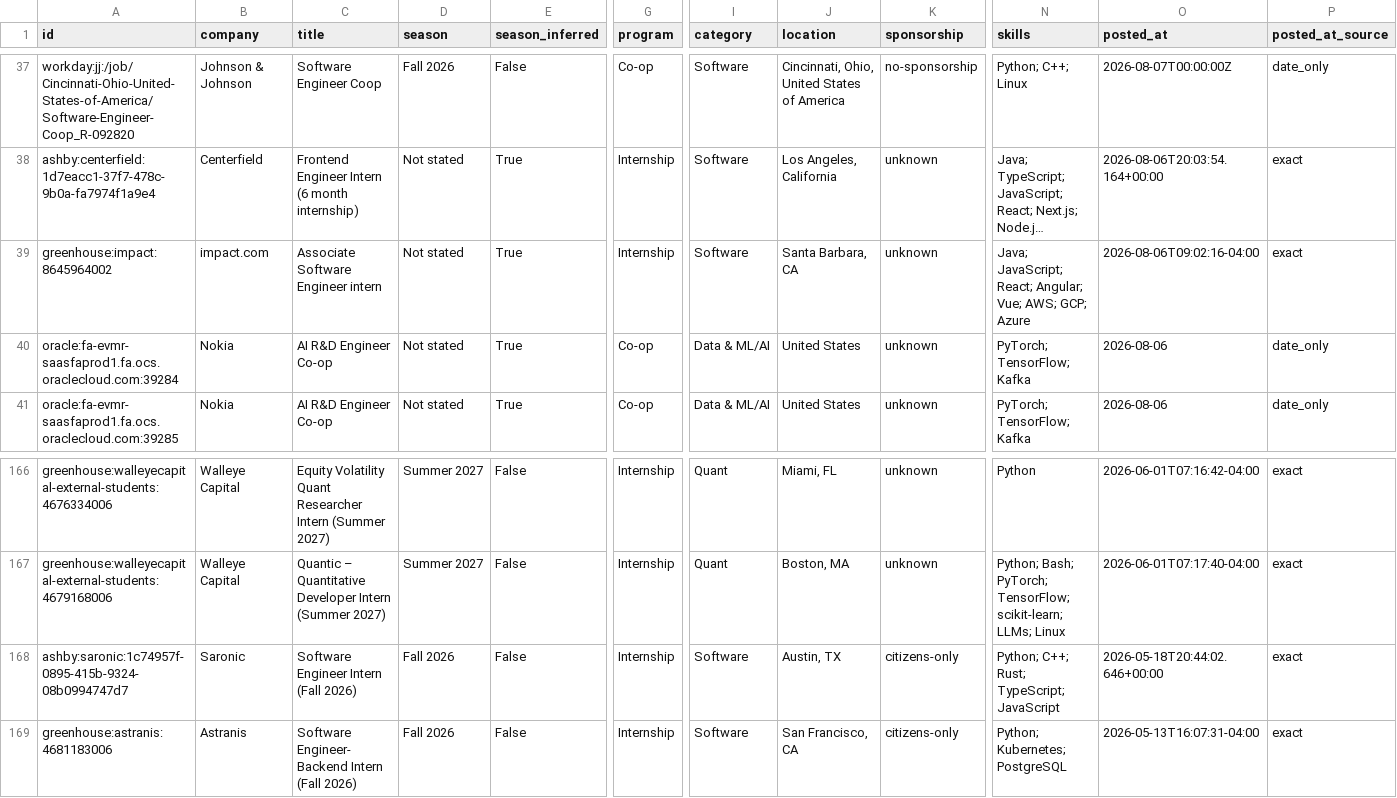
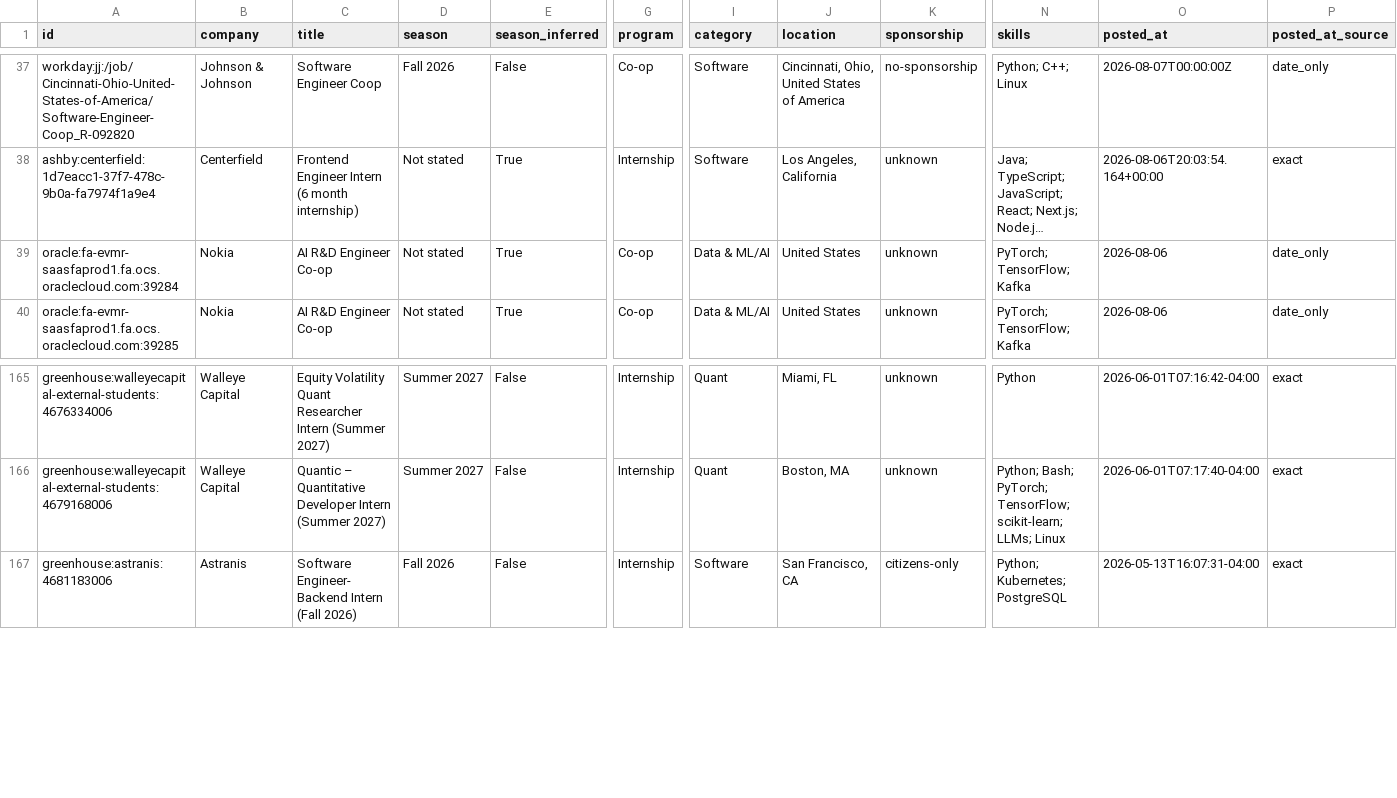
Before and after one commit to EthanChen5291/internship-alerts, a CSV file: data/internships.csv, drawn as a sheet; only a part is shown, gaps mark what is left out; long unchanged cells end in …; rows hold the shown columns only; the diff names each change by its address in the sheet, - before the commit and + after, or states it on an @@ line.

```diff
--- a/data/internships.csv
+++ b/data/internships.csv
-row 39: greenhouse:impact:8645964002 | impact.com | Associate Software Engineer intern | Not stated | True | Internship | Software | Santa Barbara, CA | unknown | Java; JavaScript; React; Angular; Vue; AWS; GCP; Azure | 2026-08-06T09:02:16-04:00 | exact
-row 168: ashby:saronic:1c74957f-0895-415b-9324-08b0994747d7 | Saronic | Software Engineer Intern (Fall 2026) | Fall 2026 | False | Internship | Software | Austin, TX | citizens-only | Python; C++; Rust; TypeScript; JavaScript | 2026-05-18T20:44:02.646+00:00 | exact
```
Also changed, not shown: docs/internships.csv, 12 other files.
